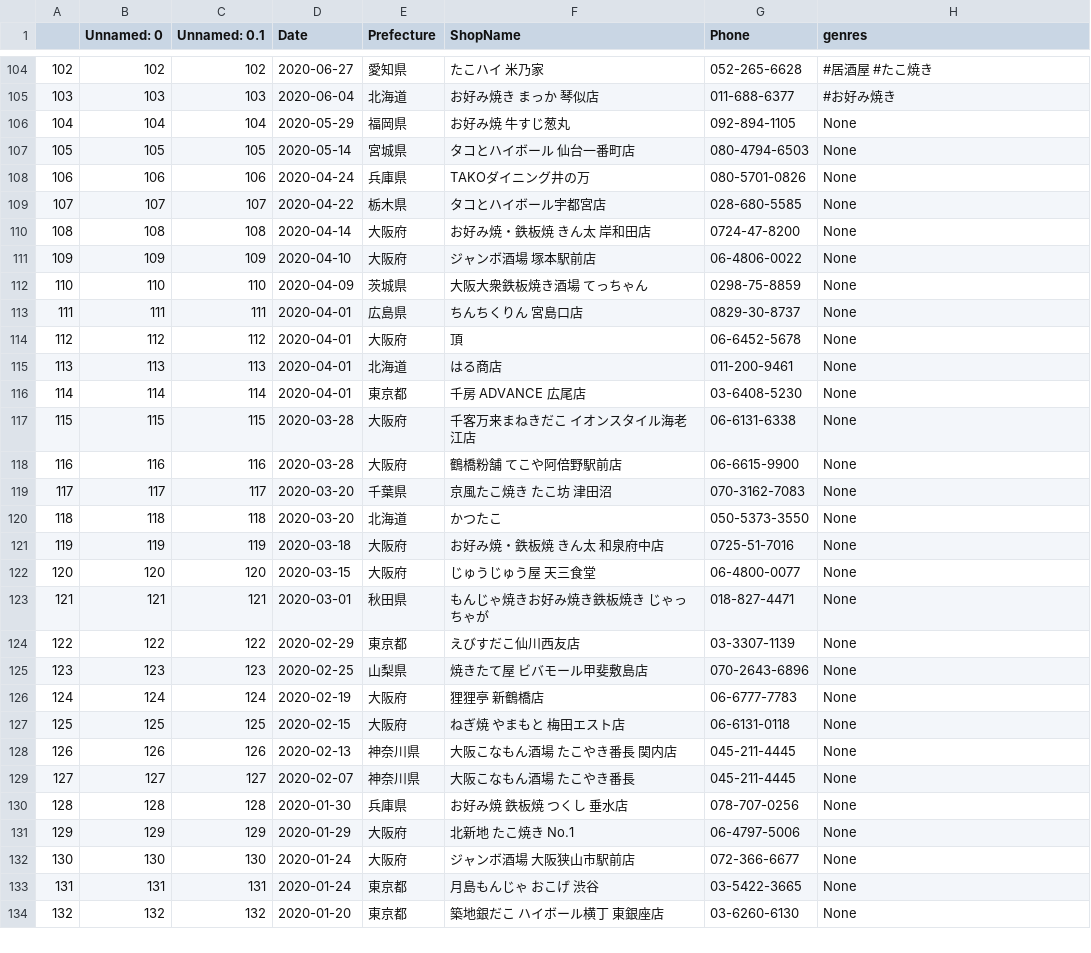
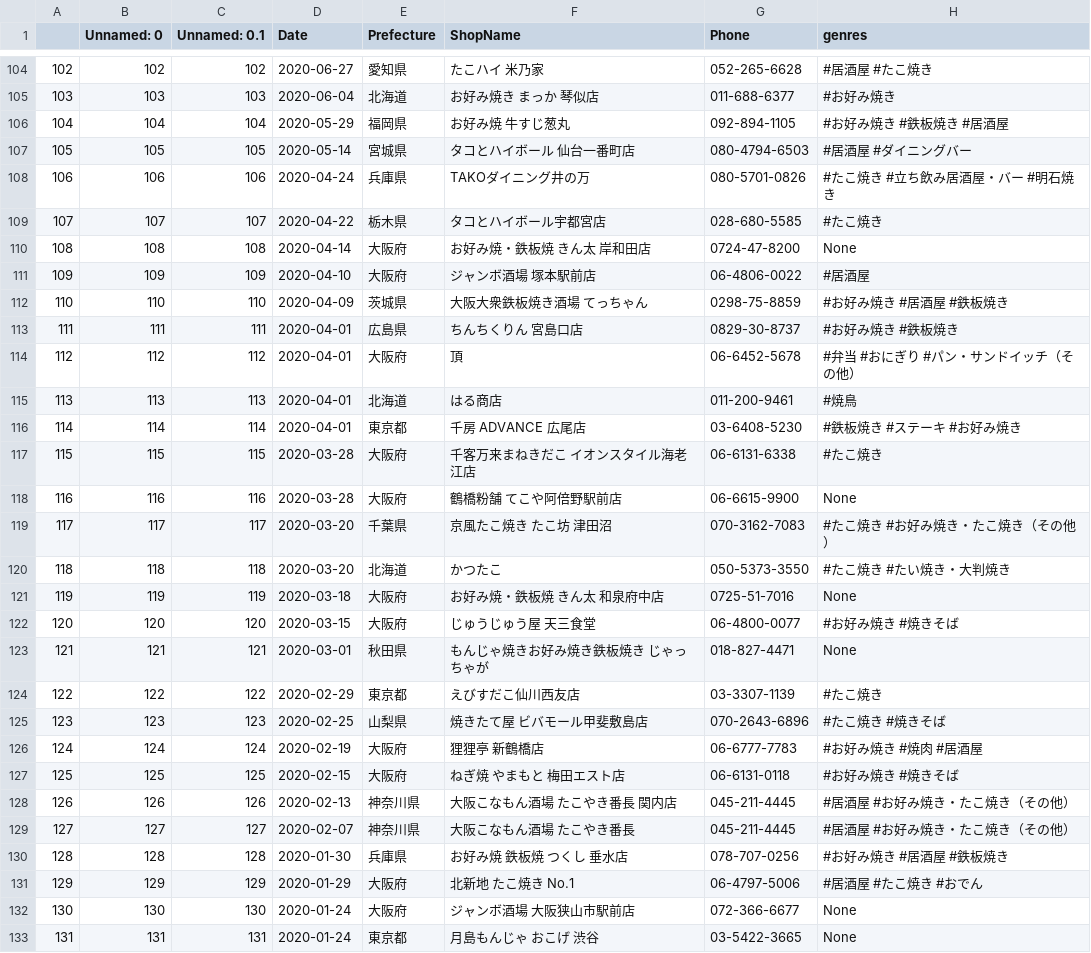
Before and after one commit to haruponponpopon/dataVisualization, a CSV file: tabelog_scraping/takoyaki_out.csv, drawn as a sheet; only a part is shown, gaps mark what is left out; the shorter side is filled out with more unchanged rows.

```diff
--- a/tabelog_scraping/takoyaki_out.csv
+++ b/tabelog_scraping/takoyaki_out.csv
@@ -105,28 +105,28 @@
 103,103,103,2020-06-04,北海道,お好み焼き まっか 琴似店,011-688-6377, #お好み焼き
-104,104,104,2020-05-29,福岡県,お好み焼 牛すじ葱丸,092-894-1105,None
-105,105,105,2020-05-14,宮城県,タコとハイボール 仙台一番町店,080-4794-6503,None
-106,106,106,2020-04-24,兵庫県,TAKOダイニング井の万,080-5701-0826,None
-107,107,107,2020-04-22,栃木県,タコとハイボール宇都宮店,028-680-5585,None
+104,104,104,2020-05-29,福岡県,お好み焼 牛すじ葱丸,092-894-1105, #お好み焼き #鉄板焼き #居酒屋
+105,105,105,2020-05-14,宮城県,タコとハイボール 仙台一番町店,080-4794-6503, #居酒屋 #ダイニングバー
+106,106,106,2020-04-24,兵庫県,TAKOダイニング井の万,080-5701-0826, #たこ焼き #立ち飲み居酒屋・バー #明石焼き
+107,107,107,2020-04-22,栃木県,タコとハイボール宇都宮店,028-680-5585, #たこ焼き
 108,108,108,2020-04-14,大阪府,お好み焼・鉄板焼 きん太 岸和田店,0724-47-8200,None
-109,109,109,2020-04-10,大阪府,ジャンボ酒場 塚本駅前店,06-4806-0022,None
-110,110,110,2020-04-09,茨城県,大阪大衆鉄板焼き酒場 てっちゃん,0298-75-8859,None
-111,111,111,2020-04-01,広島県,ちんちくりん 宮島口店,0829-30-8737,None
-112,112,112,2020-04-01,大阪府,頂,06-6452-5678,None
-113,113,113,2020-04-01,北海道,はる商店,011-200-9461,None
-114,114,114,2020-04-01,東京都,千房 ADVANCE 広尾店,03-6408-5230,None
-115,115,115,2020-03-28,大阪府,千客万来まねきだこ イオンスタイル海老江店,06-6131-6338,None
+109,109,109,2020-04-10,大阪府,ジャンボ酒場 塚本駅前店,06-4806-0022, #居酒屋
+110,110,110,2020-04-09,茨城県,大阪大衆鉄板焼き酒場 てっちゃん,0298-75-8859, #お好み焼き #居酒屋 #鉄板焼き
+111,111,111,2020-04-01,広島県,ちんちくりん 宮島口店,0829-30-8737, #お好み焼き #鉄板焼き
+112,112,112,2020-04-01,大阪府,頂,06-6452-5678, #弁当 #おにぎり #パン・サンドイッチ（その他）
+113,113,113,2020-04-01,北海道,はる商店,011-200-9461, #焼鳥
+114,114,114,2020-04-01,東京都,千房 ADVANCE 広尾店,03-6408-5230, #鉄板焼き #ステーキ #お好み焼き
+115,115,115,2020-03-28,大阪府,千客万来まねきだこ イオンスタイル海老江店,06-6131-6338, #たこ焼き
 116,116,116,2020-03-28,大阪府,鶴橋粉舗 てこや阿倍野駅前店,06-6615-9900,None
-117,117,117,2020-03-20,千葉県,京風たこ焼き たこ坊 津田沼,070-3162-7083,None
-118,118,118,2020-03-20,北海道,かつたこ,050-5373-3550,None
+117,117,117,2020-03-20,千葉県,京風たこ焼き たこ坊 津田沼,070-3162-7083, #たこ焼き #お好み焼き・たこ焼き（その他）
+118,118,118,2020-03-20,北海道,かつたこ,050-5373-3550, #たこ焼き #たい焼き・大判焼き
 119,119,119,2020-03-18,大阪府,お好み焼・鉄板焼 きん太 和泉府中店,0725-51-7016,None
-120,120,120,2020-03-15,大阪府,じゅうじゅう屋 天三食堂,06-4800-0077,None
+120,120,120,2020-03-15,大阪府,じゅうじゅう屋 天三食堂,06-4800-0077, #お好み焼き #焼きそば
 121,121,121,2020-03-01,秋田県,もんじゃ焼きお好み焼き鉄板焼き じゃっちゃが,018-827-4471,None
-122,122,122,2020-02-29,東京都,えびすだこ仙川西友店,03-3307-1139,None
-123,123,123,2020-02-25,山梨県,焼きたて屋 ビバモール甲斐敷島店,070-2643-6896,None
-124,124,124,2020-02-19,大阪府,狸狸亭 新鶴橋店,06-6777-7783,None
-125,125,125,2020-02-15,大阪府,ねぎ焼 やまもと 梅田エスト店,06-6131-0118,None
-126,126,126,2020-02-13,神奈川県,大阪こなもん酒場 たこやき番長 関内店,045-211-4445,None
-127,127,127,2020-02-07,神奈川県,大阪こなもん酒場 たこやき番長,045-211-4445,None
-128,128,128,2020-01-30,兵庫県,お好み焼 鉄板焼 つくし 垂水店,078-707-0256,None
-129,129,129,2020-01-29,大阪府,北新地 たこ焼き No.1,06-4797-5006,None
+122,122,122,2020-02-29,東京都,えびすだこ仙川西友店,03-3307-1139, #たこ焼き
+123,123,123,2020-02-25,山梨県,焼きたて屋 ビバモール甲斐敷島店,070-2643-6896, #たこ焼き #焼きそば
+124,124,124,2020-02-19,大阪府,狸狸亭 新鶴橋店,06-6777-7783, #お好み焼き #焼肉 #居酒屋
+125,125,125,2020-02-15,大阪府,ねぎ焼 やまもと 梅田エスト店,06-6131-0118, #お好み焼き #焼きそば
+126,126,126,2020-02-13,神奈川県,大阪こなもん酒場 たこやき番長 関内店,045-211-4445, #居酒屋 #お好み焼き・たこ焼き（その他）
+127,127,127,2020-02-07,神奈川県,大阪こなもん酒場 たこやき番長,045-211-4445, #居酒屋 #お好み焼き・たこ焼き（その他）
+128,128,128,2020-01-30,兵庫県,お好み焼 鉄板焼 つくし 垂水店,078-707-0256, #お好み焼き #居酒屋 #鉄板焼き
+129,129,129,2020-01-29,大阪府,北新地 たこ焼き No.1,06-4797-5006, #居酒屋 #たこ焼き #おでん
 130,130,130,2020-01-24,大阪府,ジャンボ酒場 大阪狭山市駅前店,072-366-6677,None
```
Also changed, not shown: 1 other file.
